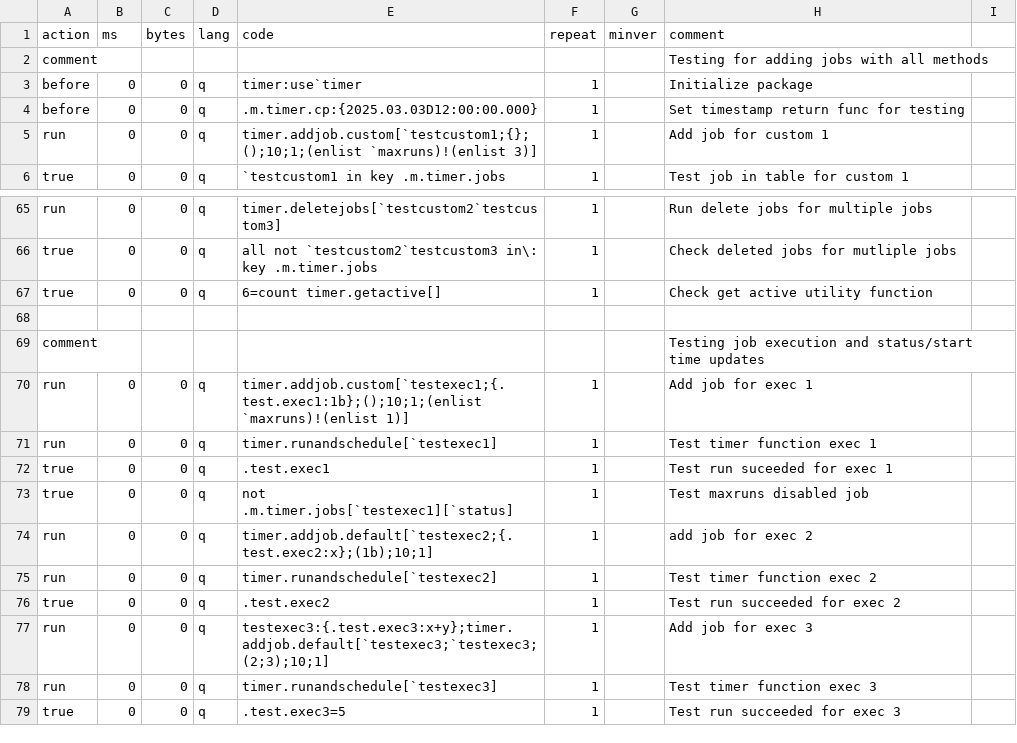
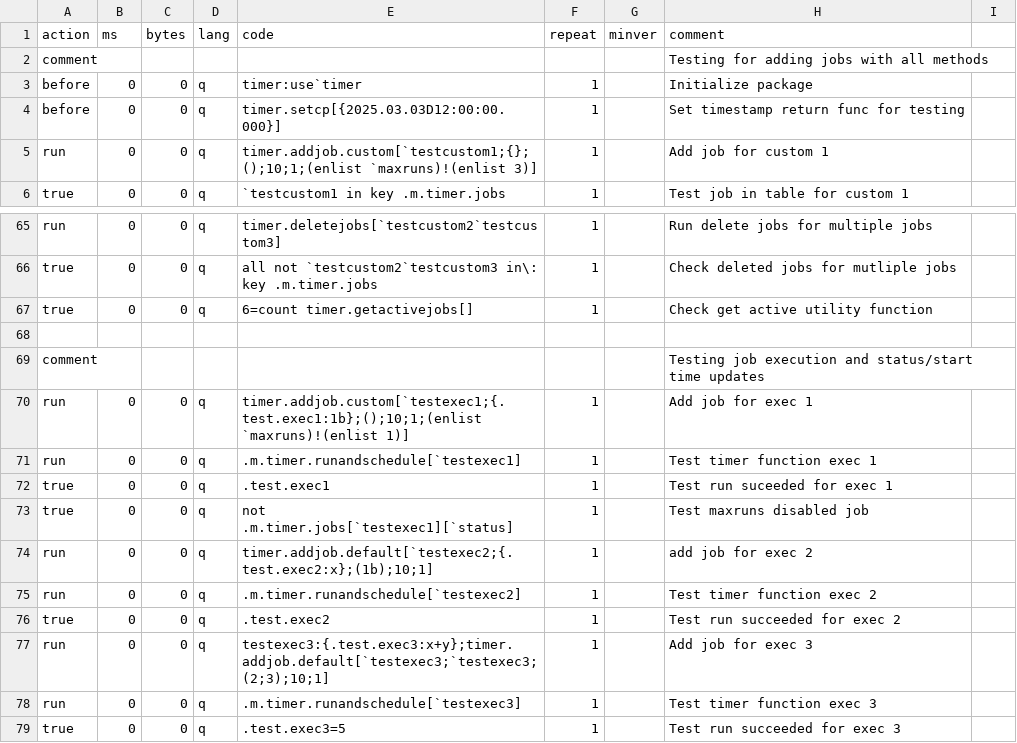
Before and after one commit to DataIntellectTech/kdbx-modules, a CSV file: timer/test.csv, drawn as a sheet; only a part is shown, gaps mark what is left out.

Commit message:
modified exported functions, created set functions for config variables, added get all jobs function, update unit tests (all pass with k4unit)

```diff
--- a/timer/test.csv
+++ b/timer/test.csv
@@ -3,3 +3,3 @@ comment,,,,,,,Testing for adding jobs with all methods
 before,0,0,q,timer:use`timer,1,,Initialize package
-before,0,0,q,.m.timer.cp:{2025.03.03D12:00:00.000},1,,Set timestamp return func for testing
+before,0,0,q,timer.setcp[{2025.03.03D12:00:00.000}],1,,Set timestamp return func for testing
 run,0,0,q,timer.addjob.custom[`testcustom1;{};();10;1;(enlist `maxruns)!(enlist 3)],1,,Add job for custom 1
@@ -66,3 +66,3 @@ run,0,0,q,timer.deletejobs[`testcustom2`testcustom3],1,,Run delete jobs for mult
 true,0,0,q,all not `testcustom2`testcustom3 in\: key .m.timer.jobs,1,,Check deleted jobs for mutliple jobs
-true,0,0,q,6=count timer.getactive[],1,,Check get active utility function
+true,0,0,q,6=count timer.getactivejobs[],1,,Check get active utility function
 
@@ -70,3 +70,3 @@ comment,,,,,,,Testing job execution and status/start time updates
 run,0,0,q,timer.addjob.custom[`testexec1;{.test.exec1:1b};();10;1;(enlist `maxruns)!(enlist 1)],1,,Add job for exec 1
-run,0,0,q,timer.runandschedule[`testexec1],1,,Test timer function exec 1
+run,0,0,q,.m.timer.runandschedule[`testexec1],1,,Test timer function exec 1
 true,0,0,q,.test.exec1,1,,Test run suceeded for exec 1
@@ -74,6 +74,6 @@ true,0,0,q,not .m.timer.jobs[`testexec1][`status],1,,Test maxruns disabled job
 run,0,0,q,timer.addjob.default[`testexec2;{.test.exec2:x};(1b);10;1],1,,add job for exec 2
-run,0,0,q,timer.runandschedule[`testexec2],1,,Test timer function exec 2
+run,0,0,q,.m.timer.runandschedule[`testexec2],1,,Test timer function exec 2
 true,0,0,q,.test.exec2,1,,Test run succeeded for exec 2
 run,0,0,q,testexec3:{.test.exec3:x+y};timer.addjob.default[`testexec3;`testexec3;(2;3);10;1],1,,Add job for exec 3
-run,0,0,q,timer.runandschedule[`testexec3],1,,Test timer function exec 3
+run,0,0,q,.m.timer.runandschedule[`testexec3],1,,Test timer function exec 3
 true,0,0,q,.test.exec3=5,1,,Test run succeeded for exec 3
```
Also changed, not shown: 1 other file.
